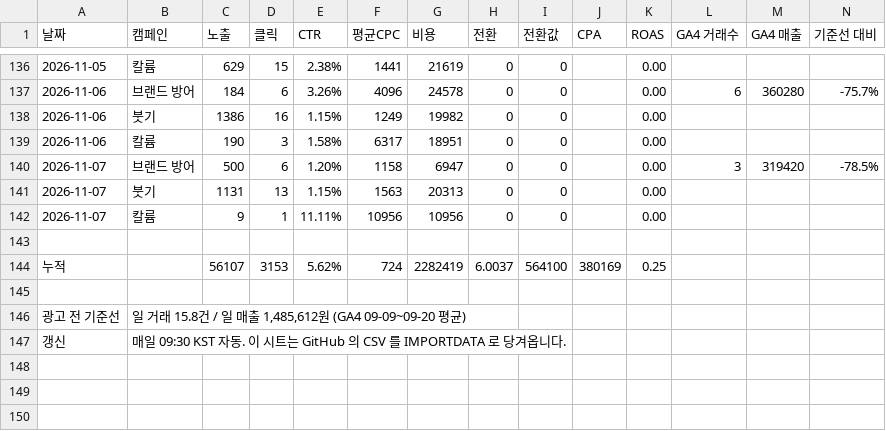
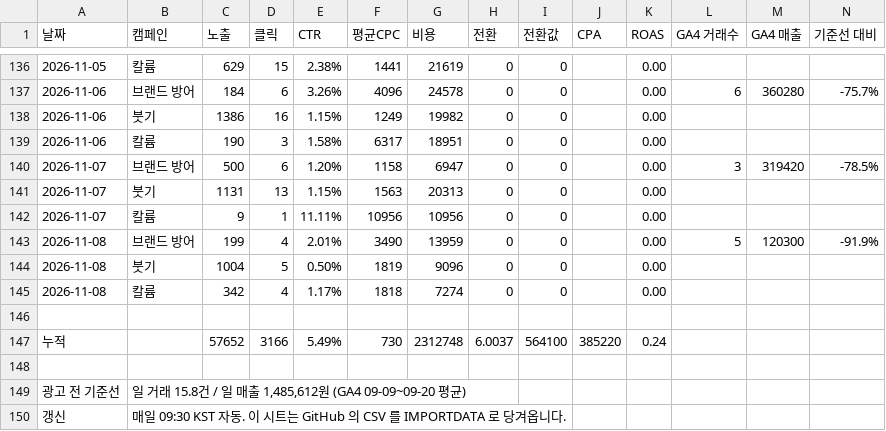
Before and after one commit to wespotjh/zengenetics-reviews, a CSV file: data/ads_daily.csv, drawn as a sheet; only a part is shown, gaps mark what is left out.

```diff
--- a/data/ads_daily.csv
+++ b/data/ads_daily.csv
@@ -142,4 +142,7 @@
 2026-11-07,칼륨,9,1,11.11%,10956,10956,0,0,,0.00,,,
+2026-11-08,브랜드 방어,199,4,2.01%,3490,13959,0,0,,0.00,5,120300,-91.9%
+2026-11-08,붓기,1004,5,0.50%,1819,9096,0,0,,0.00,,,
+2026-11-08,칼륨,342,4,1.17%,1818,7274,0,0,,0.00,,,
 
-누적,,56107,3153,5.62%,724,2282419,6.0037,564100,380169,0.25,,,
+누적,,57652,3166,5.49%,730,2312748,6.0037,564100,385220,0.24,,,
 
```
Also changed, not shown: 3 other files.
